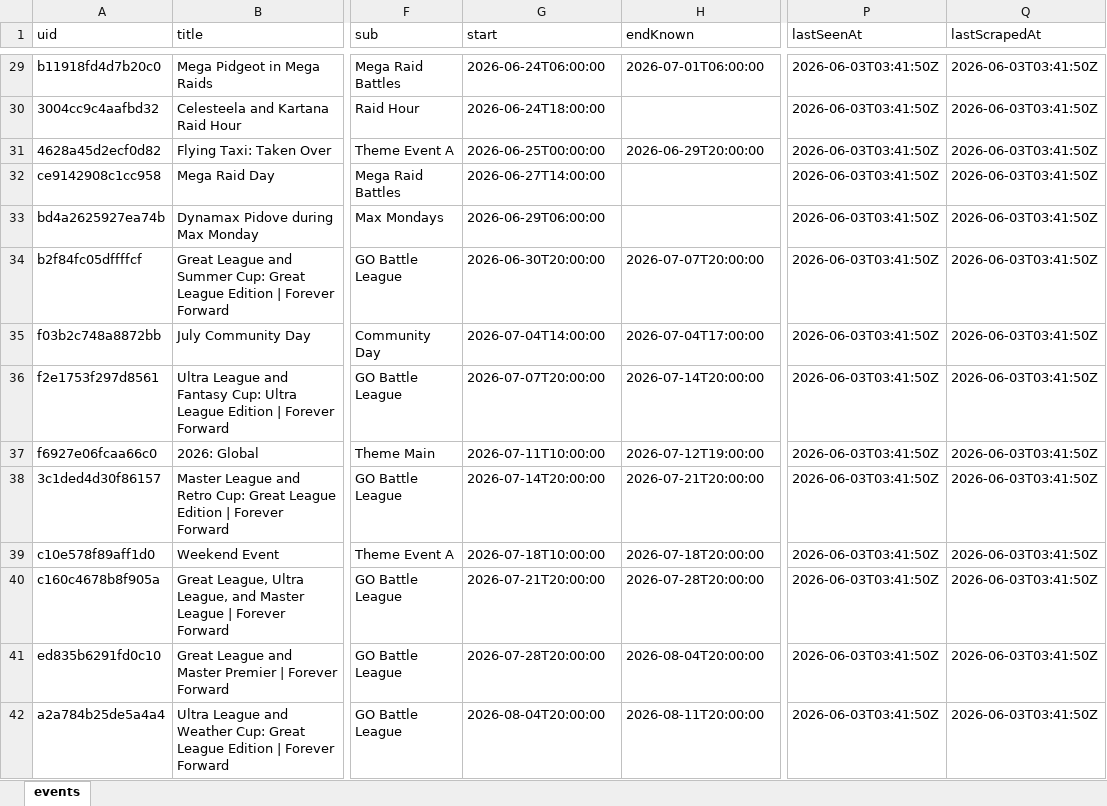
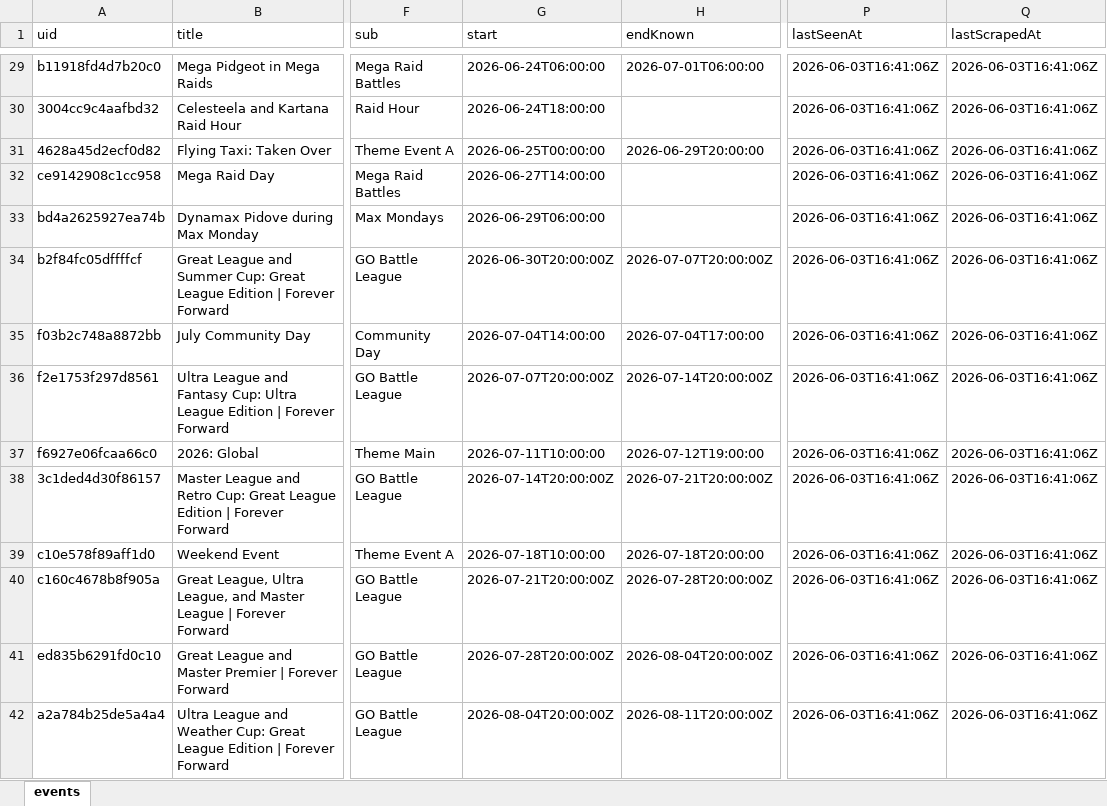
Before and after one commit to Yang-Zhang-717/NeatDuck_Timeline, an Excel workbook: data/events.xlsx, sheet events, drawn as a sheet; only a part is shown, gaps mark what is left out; values as stored, in another font and other column widths than the file's, no borders; the diff covers the shown part only; the diff names each change by its address in the sheet, - before the commit and + after, or states it on an @@ line.

```diff
--- a/data/events.xlsx (sheet events)
+++ b/data/events.xlsx (sheet events)
-P29:P42 (lastSeenAt): 2026-06-03T03:41:50Z
+P29:P42 (lastSeenAt): 2026-06-03T16:41:06Z
-Q29:Q42 (lastScrapedAt): 2026-06-03T03:41:50Z
+Q29:Q42 (lastScrapedAt): 2026-06-03T16:41:06Z
-G34 (start): 2026-06-30T20:00:00
+G34 (start): 2026-06-30T20:00:00Z
-H34 (endKnown): 2026-07-07T20:00:00
+H34 (endKnown): 2026-07-07T20:00:00Z
-G36 (start): 2026-07-07T20:00:00
+G36 (start): 2026-07-07T20:00:00Z
-H36 (endKnown): 2026-07-14T20:00:00
+H36 (endKnown): 2026-07-14T20:00:00Z
-G38 (start): 2026-07-14T20:00:00
+G38 (start): 2026-07-14T20:00:00Z
-H38 (endKnown): 2026-07-21T20:00:00
+H38 (endKnown): 2026-07-21T20:00:00Z
-G40 (start): 2026-07-21T20:00:00
+G40 (start): 2026-07-21T20:00:00Z
-H40 (endKnown): 2026-07-28T20:00:00
+H40 (endKnown): 2026-07-28T20:00:00Z
-G41 (start): 2026-07-28T20:00:00
+G41 (start): 2026-07-28T20:00:00Z
-H41 (endKnown): 2026-08-04T20:00:00
+H41 (endKnown): 2026-08-04T20:00:00Z
-G42 (start): 2026-08-04T20:00:00
+G42 (start): 2026-08-04T20:00:00Z
-H42 (endKnown): 2026-08-11T20:00:00
+H42 (endKnown): 2026-08-11T20:00:00Z
```
Also changed, not shown: 2 added rows, 1 removed row and 91 edited cells elsewhere in this sheet, 4 other files.
